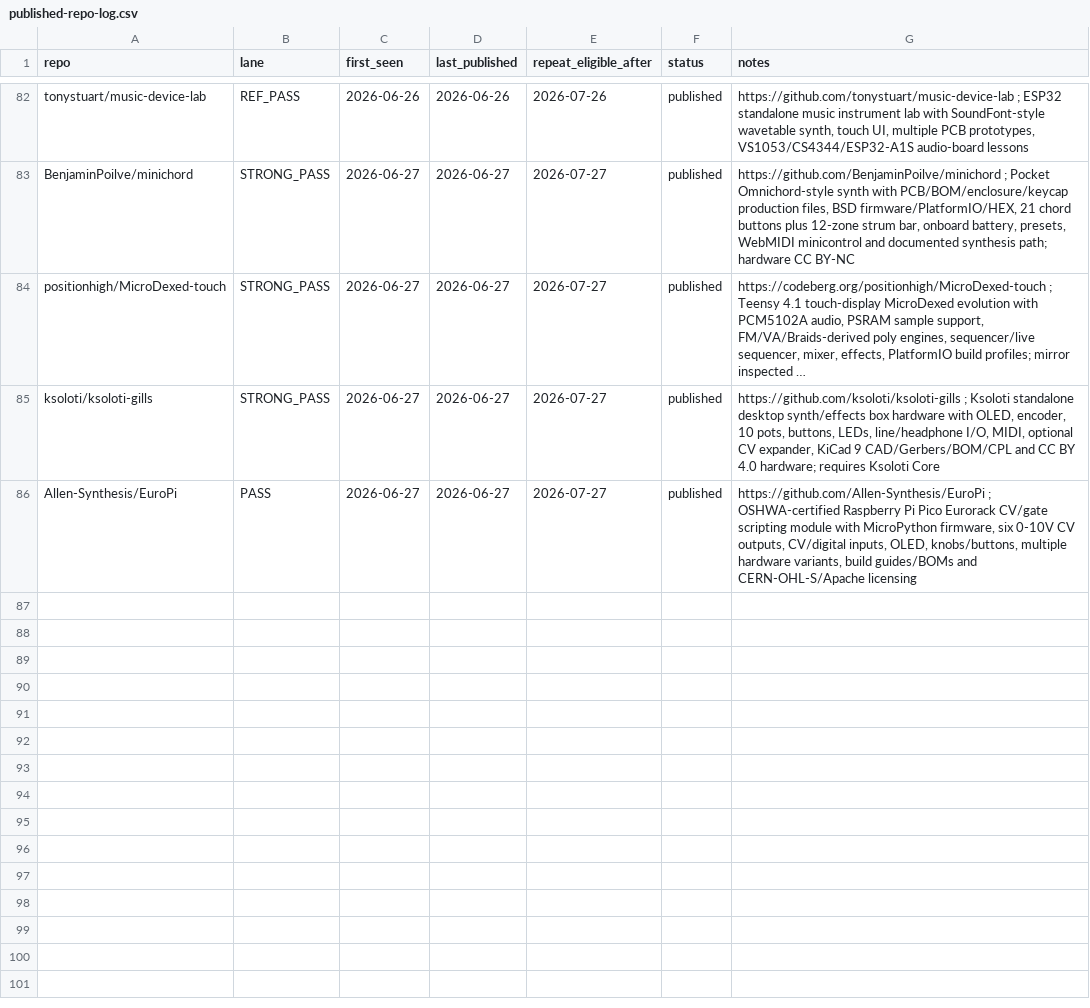
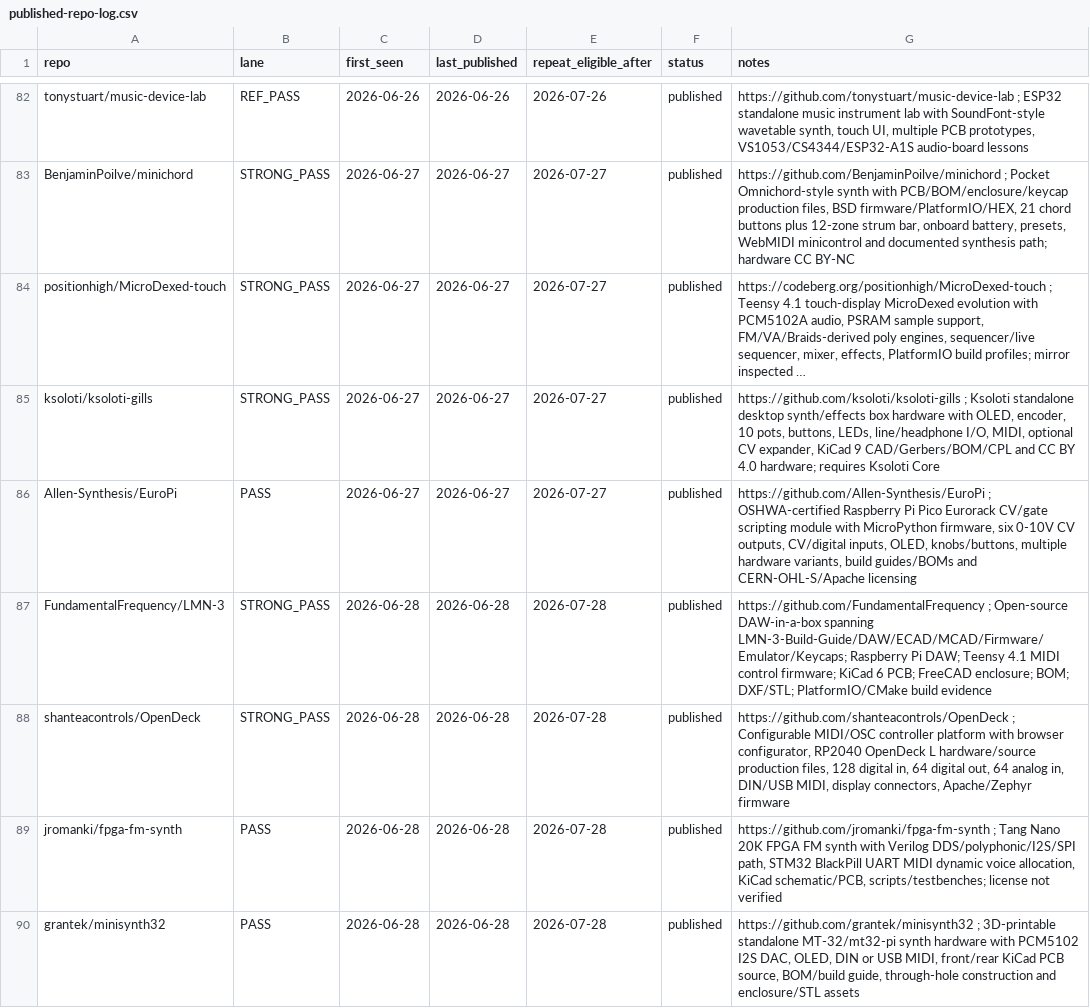
Before and after one commit to Denys/embedded-audio-mine, a CSV file: data/published-repo-log.csv, drawn as a sheet; only a part is shown, gaps mark what is left out; long unchanged cells end in ….

Commit message:
Update published tracker for 2026-06-28 digest

```diff
--- a/data/published-repo-log.csv
+++ b/data/published-repo-log.csv
@@ -86 +86,5 @@ ksoloti/ksoloti-gills,STRONG_PASS,2026-06-27,2026-06-27,2026-07-27,published,"ht
 Allen-Synthesis/EuroPi,PASS,2026-06-27,2026-06-27,2026-07-27,published,"https://github.com/Allen-Synthesis/EuroPi ; OSHWA-certified Raspberry Pi Pico Eurorack CV/gate scripting module with MicroPython firmware, six 0-10V CV outputs, CV/digital inputs, OLED, knobs/buttons, multiple hardware variants, build guides/BOMs and CERN-OHL-S/Apache licensing"
+FundamentalFrequency/LMN-3,STRONG_PASS,2026-06-28,2026-06-28,2026-07-28,published,"https://github.com/FundamentalFrequency ; Open-source DAW-in-a-box spanning LMN-3-Build-Guide/DAW/ECAD/MCAD/Firmware/Emulator/Keycaps; Raspberry Pi DAW; Teensy 4.1 MIDI control firmware; KiCad 6 PCB; FreeCAD enclosure; BOM; DXF/STL; PlatformIO/CMake build evidence"
+shanteacontrols/OpenDeck,STRONG_PASS,2026-06-28,2026-06-28,2026-07-28,published,"https://github.com/shanteacontrols/OpenDeck ; Configurable MIDI/OSC controller platform with browser configurator, RP2040 OpenDeck L hardware/source production files, 128 digital in, 64 digital out, 64 analog in, DIN/USB MIDI, display connectors, Apache/Zephyr firmware"
+jromanki/fpga-fm-synth,PASS,2026-06-28,2026-06-28,2026-07-28,published,"https://github.com/jromanki/fpga-fm-synth ; Tang Nano 20K FPGA FM synth with Verilog DDS/polyphonic/I2S/SPI path, STM32 BlackPill UART MIDI dynamic voice allocation, KiCad schematic/PCB, scripts/testbenches; license not verified"
+grantek/minisynth32,PASS,2026-06-28,2026-06-28,2026-07-28,published,"https://github.com/grantek/minisynth32 ; 3D-printable standalone MT-32/mt32-pi synth hardware with PCM5102 I2S DAC, OLED, DIN or USB MIDI, front/rear KiCad PCB source, BOM/build guide, through-hole construction and enclosure/STL assets"
```
